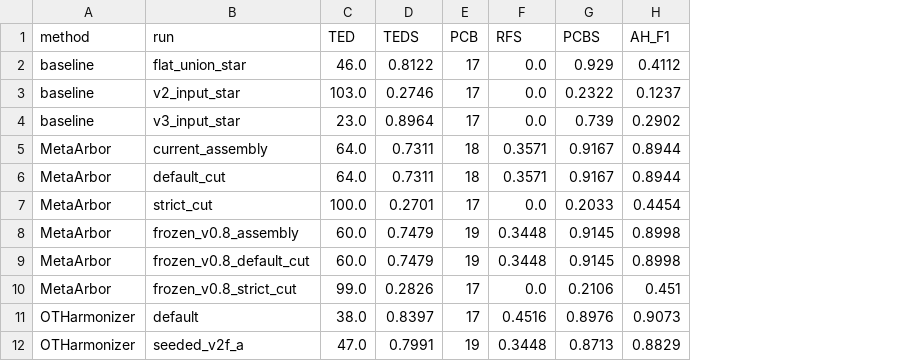
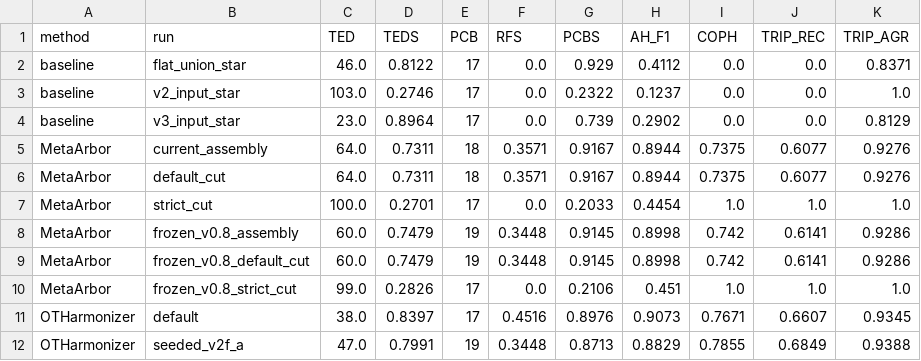
Before and after one commit to MicTott/MetaArbor, a CSV file: comparison/otharmonizer/rescore_current.csv, drawn as a sheet; only a part is shown; the diff names each change by its address in the sheet, - before the commit and + after, or states it on an @@ line.

```diff
--- a/comparison/otharmonizer/rescore_current.csv
+++ b/comparison/otharmonizer/rescore_current.csv
+column I (COPH), rows 2-12: 0.0 | 0.0 | 0.0 | 0.7375 | 0.7375 | 1.0 | 0.742 | 0.742 | 1.0 | 0.7671 | 0.7855
+column J (TRIP_REC), rows 2-12: 0.0 | 0.0 | 0.0 | 0.6077 | 0.6077 | 1.0 | 0.6141 | 0.6141 | 1.0 | 0.6607 | 0.6849
+column K (TRIP_AGR), rows 2-12: 0.8371 | 1.0 | 0.8129 | 0.9276 | 0.9276 | 1.0 | 0.9286 | 0.9286 | 1.0 | 0.9345 | 0.9388
```
Also changed, not shown: 3 other files.
